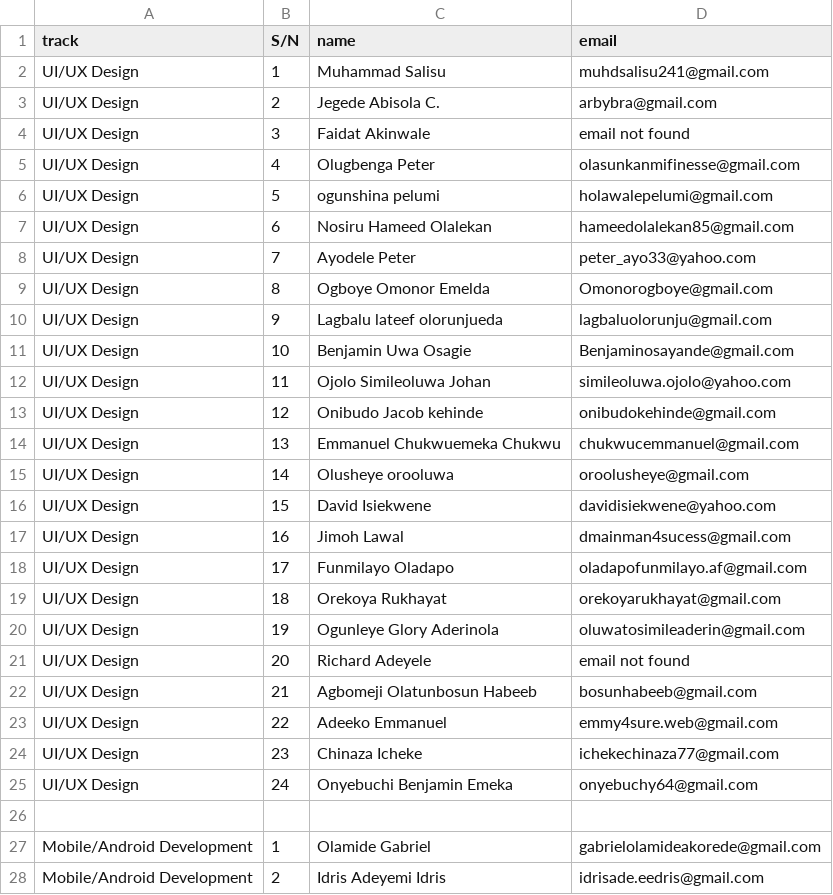
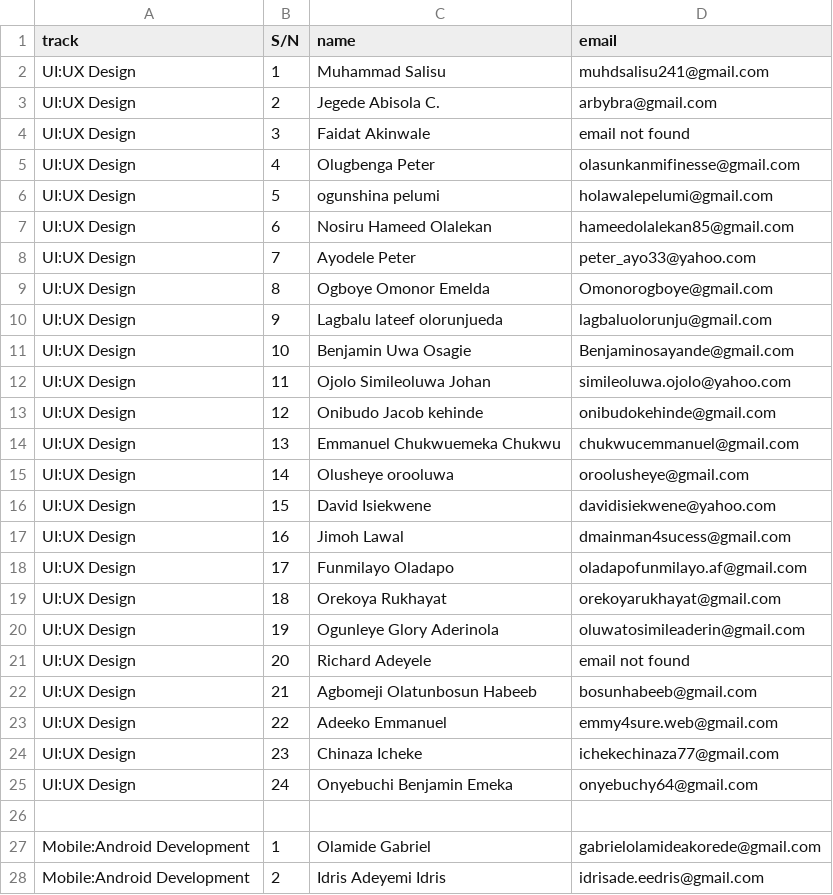
Before and after one commit to ECX-Unilag/team-12-week-4, a CSV file: tmp/csv/ECX Intenrship Certificate list.csv, drawn as a sheet; only a part is shown; the diff covers the shown part only.

```diff
--- a/tmp/csv/ECX Intenrship Certificate list.csv
+++ b/tmp/csv/ECX Intenrship Certificate list.csv
@@ -1,29 +1,29 @@
 track,S/N,name,email
-UI/UX Design,1,Muhammad Salisu,muhdsalisu241@gmail.com
-UI/UX Design,2,Jegede Abisola C.,arbybra@gmail.com
-UI/UX Design,3,Faidat Akinwale,email not found
-UI/UX Design,4,Olugbenga Peter,olasunkanmifinesse@gmail.com
-UI/UX Design,5,ogunshina pelumi,holawalepelumi@gmail.com
-UI/UX Design,6,Nosiru Hameed Olalekan ,hameedolalekan85@gmail.com
-UI/UX Design,7,Ayodele Peter,peter_ayo33@yahoo.com
-UI/UX Design,8,Ogboye Omonor Emelda,Omonorogboye@gmail.com
-UI/UX Design,9,Lagbalu lateef olorunjueda,lagbaluolorunju@gmail.com
-UI/UX Design,10,Benjamin Uwa Osagie,Benjaminosayande@gmail.com
-UI/UX Design,11,Ojolo Simileoluwa Johan,simileoluwa.ojolo@yahoo.com
-UI/UX Design,12,Onibudo Jacob kehinde ,onibudokehinde@gmail.com
-UI/UX Design,13,Emmanuel Chukwuemeka Chukwu,chukwucemmanuel@gmail.com
-UI/UX Design,14,Olusheye orooluwa,oroolusheye@gmail.com
-UI/UX Design,15,David Isiekwene ,davidisiekwene@yahoo.com
-UI/UX Design,16,Jimoh Lawal,dmainman4sucess@gmail.com
-UI/UX Design,17,Funmilayo Oladapo,oladapofunmilayo.af@gmail.com
-UI/UX Design,18,Orekoya Rukhayat,orekoyarukhayat@gmail.com
-UI/UX Design,19,Ogunleye Glory Aderinola ,oluwatosimileaderin@gmail.com
-UI/UX Design,20,Richard Adeyele,email not found
-UI/UX Design,21,Agbomeji Olatunbosun Habeeb,bosunhabeeb@gmail.com
-UI/UX Design,22,"Adeeko Emmanuel
-",emmy4sure.web@gmail.com
-UI/UX Design,23,Chinaza Icheke,ichekechinaza77@gmail.com
-UI/UX Design,24,Onyebuchi Benjamin Emeka,onyebuchy64@gmail.com
+UI:UX Design,1,Muhammad Salisu,muhdsalisu241@gmail.com
+UI:UX Design,2,Jegede Abisola C.,arbybra@gmail.com
+UI:UX Design,3,Faidat Akinwale,email not found
+UI:UX Design,4,Olugbenga Peter,olasunkanmifinesse@gmail.com
+UI:UX Design,5,ogunshina pelumi,holawalepelumi@gmail.com
+UI:UX Design,6,Nosiru Hameed Olalekan ,hameedolalekan85@gmail.com
+UI:UX Design,7,Ayodele Peter,peter_ayo33@yahoo.com
+UI:UX Design,8,Ogboye Omonor Emelda,Omonorogboye@gmail.com
+UI:UX Design,9,Lagbalu lateef olorunjueda,lagbaluolorunju@gmail.com
+UI:UX Design,10,Benjamin Uwa Osagie,Benjaminosayande@gmail.com
+UI:UX Design,11,Ojolo Simileoluwa Johan,simileoluwa.ojolo@yahoo.com
+UI:UX Design,12,Onibudo Jacob kehinde ,onibudokehinde@gmail.com
+UI:UX Design,13,Emmanuel Chukwuemeka Chukwu,chukwucemmanuel@gmail.com
+UI:UX Design,14,Olusheye orooluwa,oroolusheye@gmail.com
+UI:UX Design,15,David Isiekwene ,davidisiekwene@yahoo.com
+UI:UX Design,16,Jimoh Lawal,dmainman4sucess@gmail.com
+UI:UX Design,17,Funmilayo Oladapo,oladapofunmilayo.af@gmail.com
+UI:UX Design,18,Orekoya Rukhayat,orekoyarukhayat@gmail.com
+UI:UX Design,19,Ogunleye Glory Aderinola ,oluwatosimileaderin@gmail.com
+UI:UX Design,20,Richard Adeyele,email not found
+UI:UX Design,21,Agbomeji Olatunbosun Habeeb,bosunhabeeb@gmail.com
+UI:UX Design,22,"Adeeko Emmanuel
+",emmy4sure.web@gmail.com
+UI:UX Design,23,Chinaza Icheke,ichekechinaza77@gmail.com
+UI:UX Design,24,Onyebuchi Benjamin Emeka,onyebuchy64@gmail.com
 ,,,
-Mobile/Android Development,1,Olamide Gabriel,gabrielolamideakorede@gmail.com
-Mobile/Android Development,2,Idris Adeyemi Idris,idrisade.eedris@gmail.com
+Mobile:Android Development,1,Olamide Gabriel,gabrielolamideakorede@gmail.com
+Mobile:Android Development,2,Idris Adeyemi Idris,idrisade.eedris@gmail.com
```
Also changed, not shown: 8 edited cells elsewhere in this file, 1 other file.
